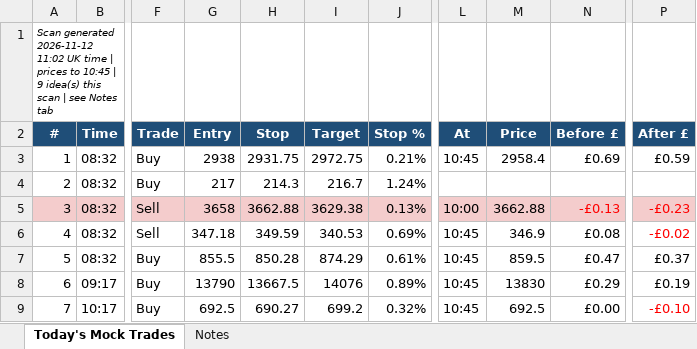
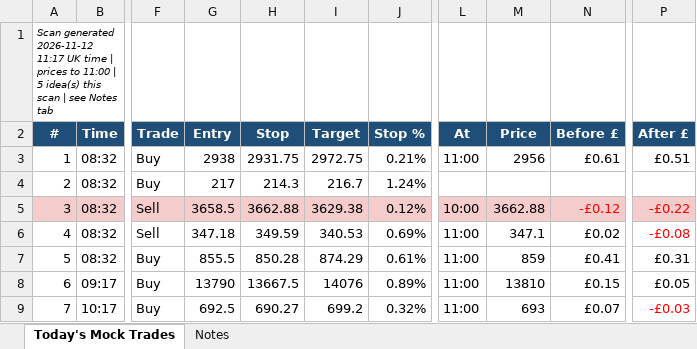
Before and after one commit to philwright210458-blip/ftse-trader, an Excel workbook: ftse_scan_latest.xlsx, sheet Today's Mock Trades, drawn as a sheet; only a part is shown, gaps mark what is left out; values as stored, in another font and other column widths than the file's, no borders; the diff names each change by its address in the sheet, - before the commit and + after, or states it on an @@ line.

```diff
--- a/ftse_scan_latest.xlsx (sheet Today's Mock Trades)
+++ b/ftse_scan_latest.xlsx (sheet Today's Mock Trades)
-A1 (#): …generated 2026-11-12 11:02 UK time | prices to 10:45 | 9 idea(s) this…
+A1 (#): …generated 2026-11-12 11:17 UK time | prices to 11:00 | 5 idea(s) this…
-L3 (At): 10:45
+L3 (At): 11:00
-M3 (Price): 2958.4
+M3 (Price): 2956
-N3 (Before £): £0.69
+N3 (Before £): £0.61
-P3 (After £): £0.59
+P3 (After £): £0.51
-G5 (Entry): 3658
+G5 (Entry): 3658.5
-J5 (Stop %): 0.13%
+J5 (Stop %): 0.12%
-N5 (Before £): -£0.13
+N5 (Before £): -£0.12
-P5 (After £): -£0.23
+P5 (After £): -£0.22
-L6:L9 (At): 10:45
+L6:L9 (At): 11:00
-M6 (Price): 346.9
+M6 (Price): 347.1
-N6 (Before £): £0.08
+N6 (Before £): £0.02
-P6 (After £): -£0.02
+P6 (After £): -£0.08
-M7 (Price): 859.5
+M7 (Price): 859
-N7 (Before £): £0.47
+N7 (Before £): £0.41
-P7 (After £): £0.37
+P7 (After £): £0.31
-M8 (Price): 13830
+M8 (Price): 13810
-N8 (Before £): £0.29
+N8 (Before £): £0.15
-P8 (After £): £0.19
+P8 (After £): £0.05
-M9 (Price): 692.5
+M9 (Price): 693
-N9 (Before £): £0.00
+N9 (Before £): £0.07
-P9 (After £): -£0.10
+P9 (After £): -£0.03
```
Also changed, not shown: 2 other files.
